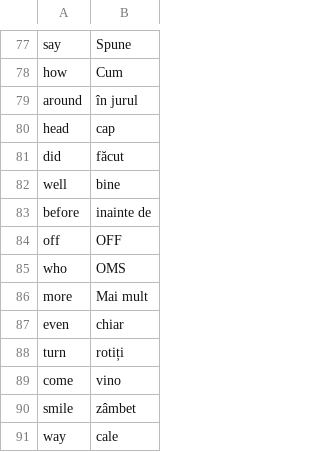
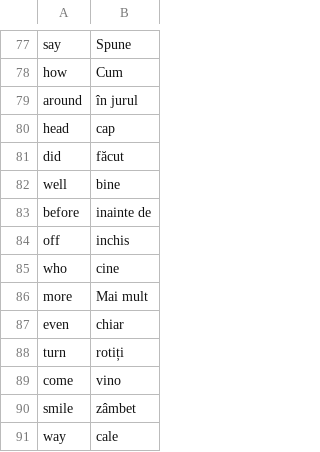
Before and after one commit to cadfrunze/Capstone-Game-Project, a CSV file: data/Frequency list-en-ro.csv, drawn as a sheet; only a part is shown, gaps mark what is left out.

Commit message:
new_file

```diff
--- a/data/Frequency list-en-ro.csv
+++ b/data/Frequency list-en-ro.csv
@@ -83,4 +83,4 @@ well,bine
 before,inainte de
-off,OFF
-who,OMS
+off,inchis
+who,cine
 more,Mai mult
```
